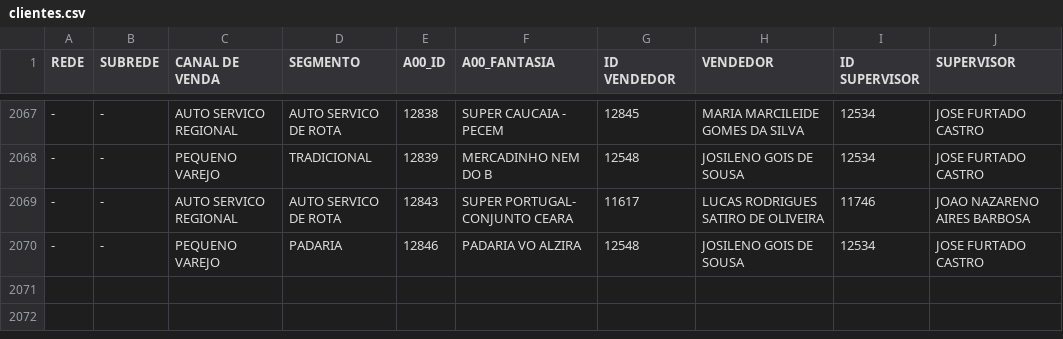
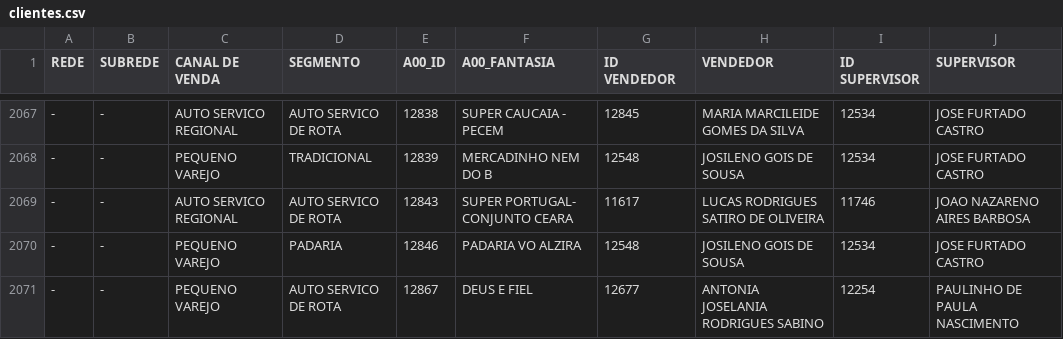
Before and after one commit to ValeMilk/App-pre-os, a CSV file: frontend/public/clientes.csv, drawn as a sheet; only a part is shown, gaps mark what is left out; the diff names each change by its address in the sheet, - before the commit and + after, or states it on an @@ line.

Commit message:
clientes

```diff
--- a/frontend/public/clientes.csv
+++ b/frontend/public/clientes.csv
+row 2071: - | - | PEQUENO VAREJO | AUTO SERVICO DE ROTA | 12867 | DEUS E FIEL | 12677 | ANTONIA JOSELANIA RODRIGUES SABINO | 12254 | PAULINHO DE PAULA NASCIMENTO
```
